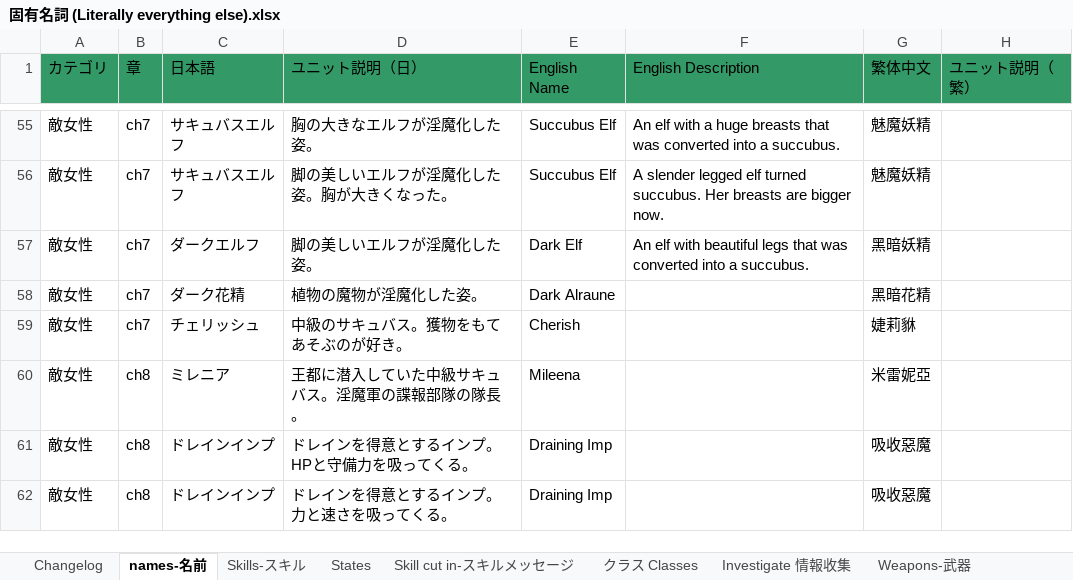
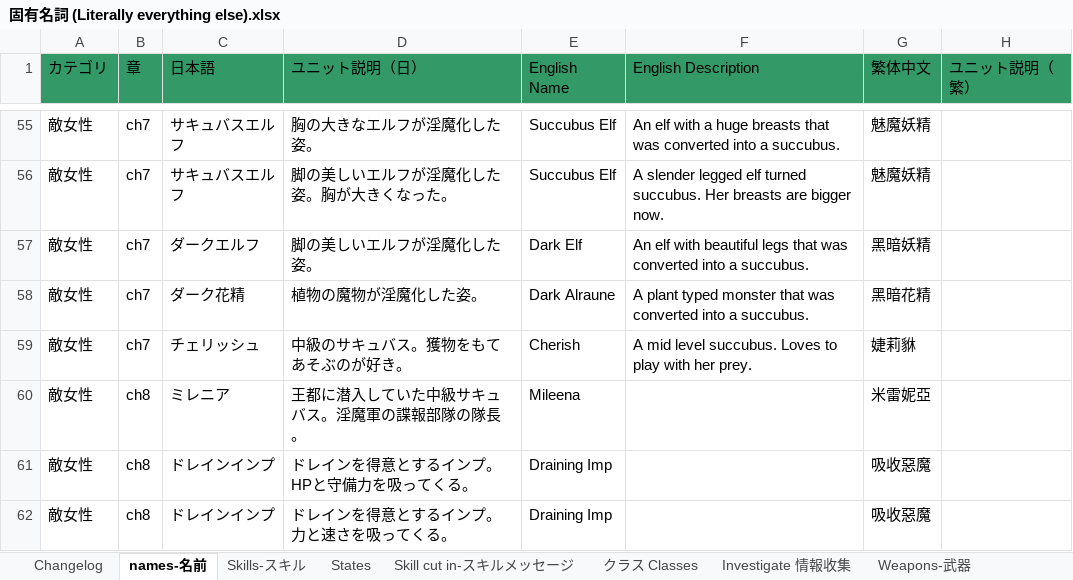
Before and after one commit to Giratena/Succubus-Senki-Translation-Project, an Excel workbook: 固有名詞 (Literally everything else).xlsx, sheet names-名前, drawn as a sheet; only a part is shown, gaps mark what is left out; values as stored, in another font and other column widths than the file's, no borders; the diff names each change by its address in the sheet, - before the commit and + after, or states it on an @@ line.

```diff
--- a/固有名詞 (Literally everything else).xlsx (sheet names-名前)
+++ b/固有名詞 (Literally everything else).xlsx (sheet names-名前)
-F58 (English Description): (empty)
+F58 (English Description): A plant typed monster that was converted into a succubus.
-F59 (English Description): (empty)
+F59 (English Description): A mid level succubus. Loves to play with her prey.
```
Also changed, not shown: sheet Changelog, sheet Spare-命乞いリスト, 2 other files.
